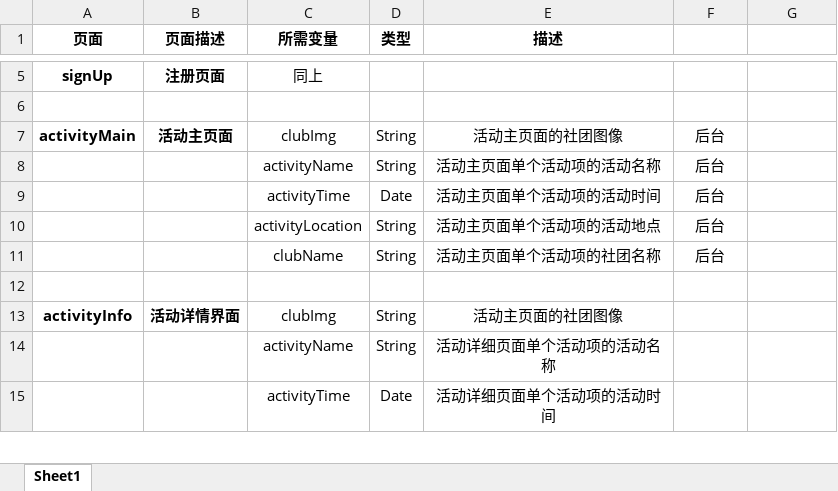
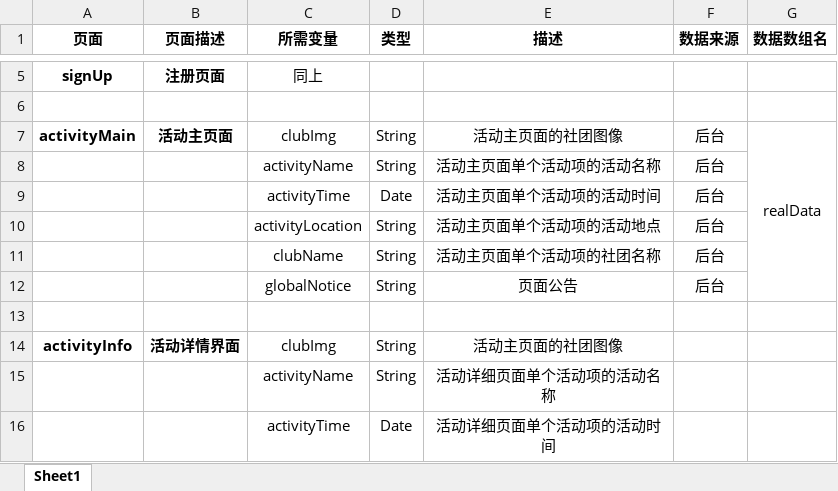
Before and after one commit to LoLolobster/SE-CourseDesign, an Excel workbook: 开发文档/接口文档.xlsx, sheet Sheet1, drawn as a sheet; only a part is shown, gaps mark what is left out; values as stored, in another font and other column widths than the file's, no borders; the diff covers the shown part only; the diff names each change by its address in the sheet, - before the commit and + after, or states it on an @@ line.

```diff
--- a/开发文档/接口文档.xlsx (sheet Sheet1)
+++ b/开发文档/接口文档.xlsx (sheet Sheet1)
-F1: (empty)
+F1: 数据来源
-G1: (empty)
+G1: 数据数组名
-G7 (数据数组名): (empty)
+G7 (数据数组名): realData
+G7:G12 merged
+row 12:  |  | globalNotice | String | 页面公告 | 后台
```
Also changed, not shown: 24 added rows, 9 edited cells and merged cells elsewhere in this sheet, 17 other files.
